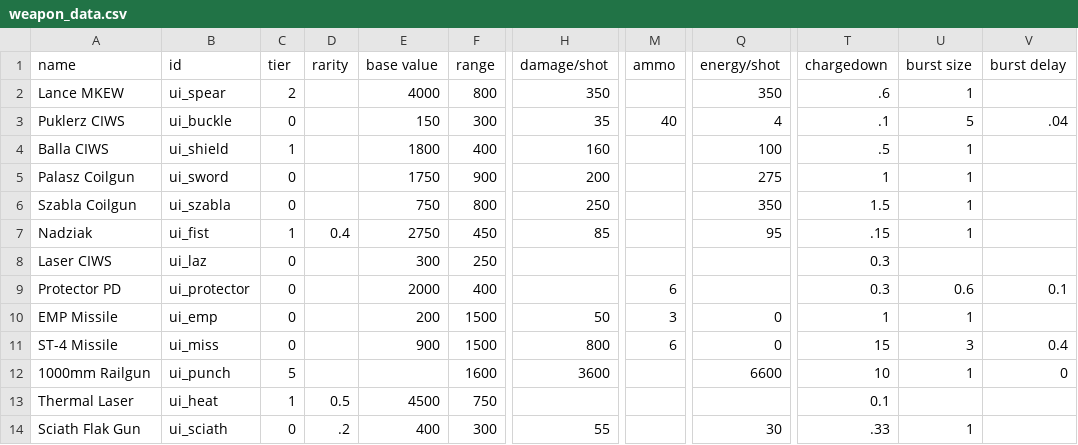
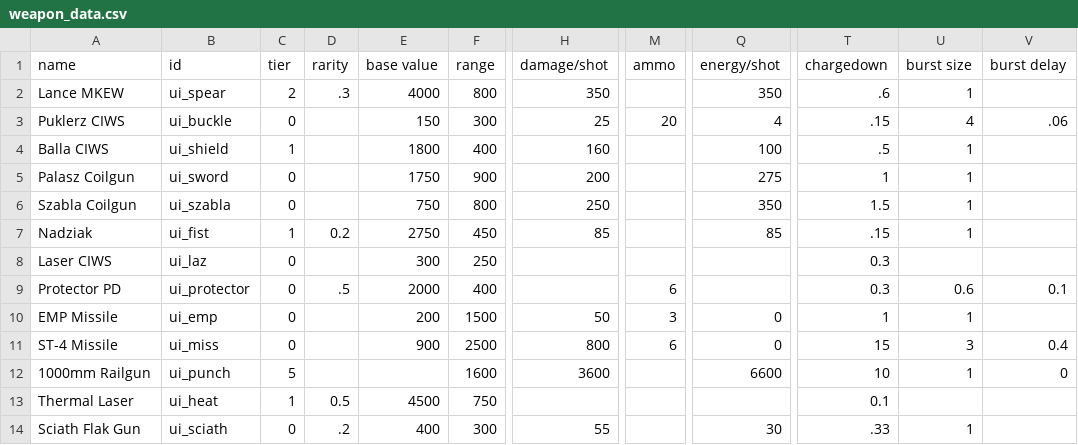
Before and after one commit to MaritimeTech2/Commonwealth-Zimowia-Ivernia, a CSV file: data/weapons/weapon_data.csv, drawn as a sheet; only a part is shown, gaps mark what is left out; the diff names each change by its address in the sheet, - before the commit and + after, or states it on an @@ line.

```diff
--- a/data/weapons/weapon_data.csv
+++ b/data/weapons/weapon_data.csv
-D2 (rarity): (empty)
+D2 (rarity): .3
-H3 (damage/shot): 35
+H3 (damage/shot): 25
-M3 (ammo): 40
+M3 (ammo): 20
-T3 (chargedown): .1
+T3 (chargedown): .15
-U3 (burst size): 5
+U3 (burst size): 4
-V3 (burst delay): .04
+V3 (burst delay): .06
-D7 (rarity): 0.4
+D7 (rarity): 0.2
-Q7 (energy/shot): 95
+Q7 (energy/shot): 85
-D9 (rarity): (empty)
+D9 (rarity): .5
-F11 (range): 1500
+F11 (range): 2500
```
Also changed, not shown: data/hullmods/hull_mods.csv, data/strings/descriptions.csv, 28 other files.
